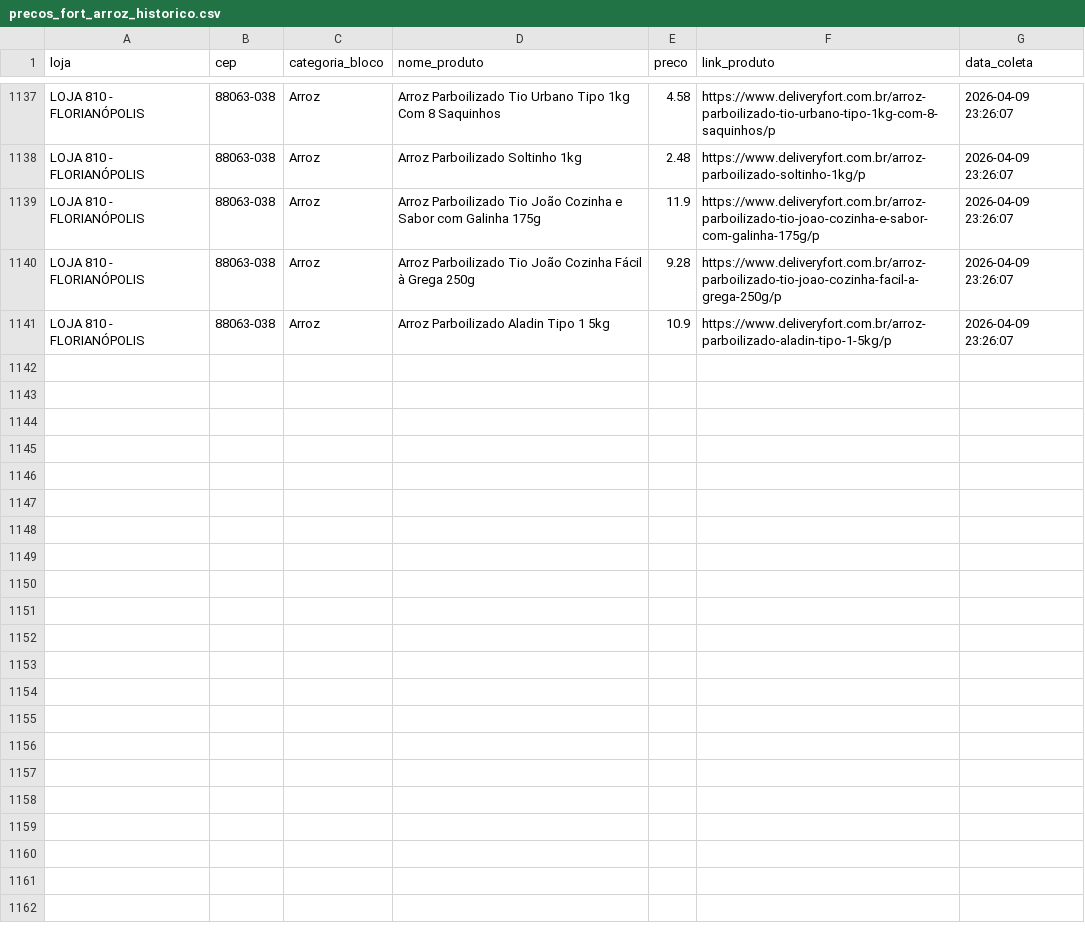
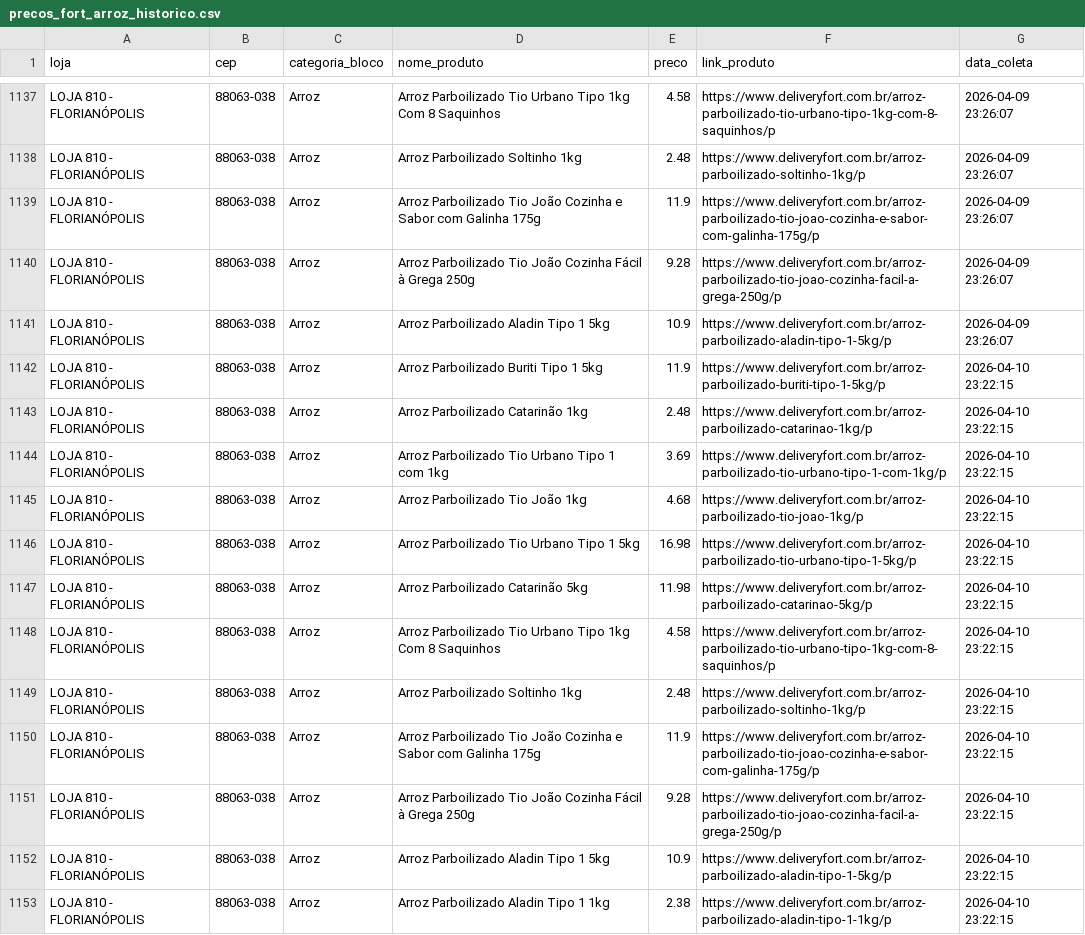
Before and after one commit to andreromaooliveira90/PROJETO_PRECOS_FORT, a CSV file: data/raw/precos_fort_arroz_historico.csv, drawn as a sheet; only a part is shown, gaps mark what is left out; the diff names each change by its address in the sheet, - before the commit and + after, or states it on an @@ line.

```diff
--- a/data/raw/precos_fort_arroz_historico.csv
+++ b/data/raw/precos_fort_arroz_historico.csv
+row 1142: LOJA 810 - FLORIANÓPOLIS | 88063-038 | Arroz | Arroz Parboilizado Buriti Tipo 1 5kg | 11.9 | https://www.deliveryfort.com.br/arroz-parboilizado-buriti-tipo-1-5kg/p | 2026-04-10 23:22:15
+row 1143: LOJA 810 - FLORIANÓPOLIS | 88063-038 | Arroz | Arroz Parboilizado Catarinão 1kg | 2.48 | https://www.deliveryfort.com.br/arroz-parboilizado-catarinao-1kg/p | 2026-04-10 23:22:15
+row 1144: LOJA 810 - FLORIANÓPOLIS | 88063-038 | Arroz | Arroz Parboilizado Tio Urbano Tipo 1 com 1kg | 3.69 | https://www.deliveryfort.com.br/arroz-parboilizado-tio-urbano-tipo-1-com-1kg/p | 2026-04-10 23:22:15
+row 1145: LOJA 810 - FLORIANÓPOLIS | 88063-038 | Arroz | Arroz Parboilizado Tio João 1kg | 4.68 | https://www.deliveryfort.com.br/arroz-parboilizado-tio-joao-1kg/p | 2026-04-10 23:22:15
+row 1146: LOJA 810 - FLORIANÓPOLIS | 88063-038 | Arroz | Arroz Parboilizado Tio Urbano Tipo 1 5kg | 16.98 | https://www.deliveryfort.com.br/arroz-parboilizado-tio-urbano-tipo-1-5kg/p | 2026-04-10 23:22:15
+row 1147: LOJA 810 - FLORIANÓPOLIS | 88063-038 | Arroz | Arroz Parboilizado Catarinão 5kg | 11.98 | https://www.deliveryfort.com.br/arroz-parboilizado-catarinao-5kg/p | 2026-04-10 23:22:15
+row 1148: LOJA 810 - FLORIANÓPOLIS | 88063-038 | Arroz | Arroz Parboilizado Tio Urbano Tipo 1kg Com 8 Saquinhos | 4.58 | https://www.deliveryfort.com.br/arroz-parboilizado-tio-urbano-tipo-1kg-com-8-saquinhos/p | 2026-04-10 23:22:15
+row 1149: LOJA 810 - FLORIANÓPOLIS | 88063-038 | Arroz | Arroz Parboilizado Soltinho 1kg | 2.48 | https://www.deliveryfort.com.br/arroz-parboilizado-soltinho-1kg/p | 2026-04-10 23:22:15
+row 1150: LOJA 810 - FLORIANÓPOLIS | 88063-038 | Arroz | Arroz Parboilizado Tio João Cozinha e Sabor com Galinha 175g | 11.9 | https://www.deliveryfort.com.br/arroz-parboilizado-tio-joao-cozinha-e-sabor-com-galinha-175g/p | 2026-04-10 23:22:15
+row 1151: LOJA 810 - FLORIANÓPOLIS | 88063-038 | Arroz | Arroz Parboilizado Tio João Cozinha Fácil à Grega 250g | 9.28 | https://www.deliveryfort.com.br/arroz-parboilizado-tio-joao-cozinha-facil-a-grega-250g/p | 2026-04-10 23:22:15
+row 1152: LOJA 810 - FLORIANÓPOLIS | 88063-038 | Arroz | Arroz Parboilizado Aladin Tipo 1 5kg | 10.9 | https://www.deliveryfort.com.br/arroz-parboilizado-aladin-tipo-1-5kg/p | 2026-04-10 23:22:15
+row 1153: LOJA 810 - FLORIANÓPOLIS | 88063-038 | Arroz | Arroz Parboilizado Aladin Tipo 1 1kg | 2.38 | https://www.deliveryfort.com.br/arroz-parboilizado-aladin-tipo-1-1kg/p | 2026-04-10 23:22:15
```
Also changed, not shown: data/raw/precos_fort_café_500g_historico.csv, data/raw/precos_fort_cerveja_historico.csv, 11 other files.
